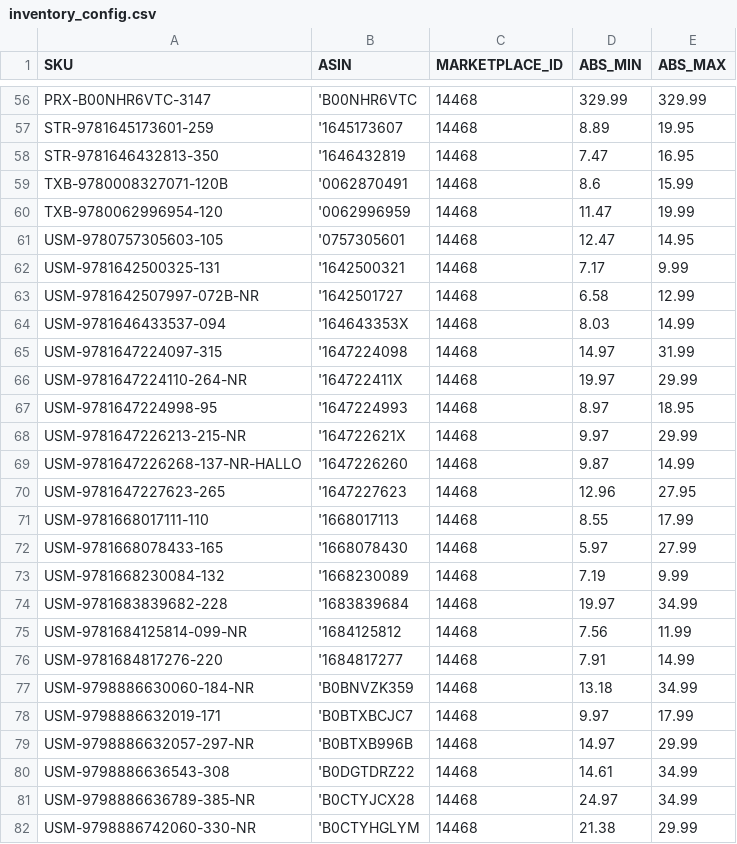
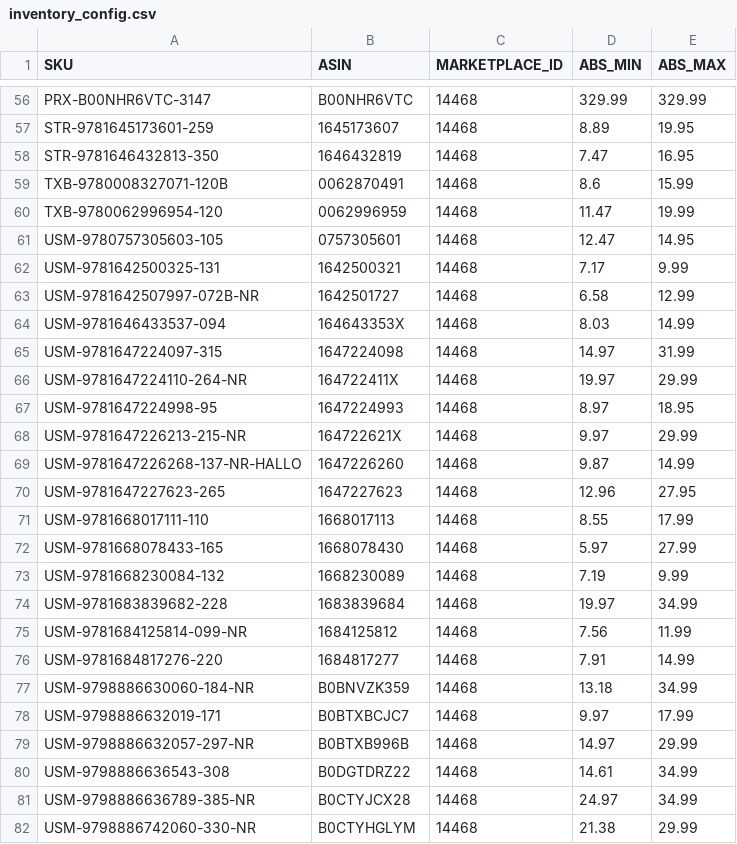
Before and after one commit to ottnot/informed-repricer-sync, a CSV file: inventory_config.csv, drawn as a sheet; only a part is shown, gaps mark what is left out; the diff covers the shown part only; the diff names each change by its address in the sheet, - before the commit and + after, or states it on an @@ line.

```diff
--- a/inventory_config.csv
+++ b/inventory_config.csv
-B56 (ASIN): 'B00NHR6VTC
+B56 (ASIN): B00NHR6VTC
-B57 (ASIN): '1645173607
+B57 (ASIN): 1645173607
-B58 (ASIN): '1646432819
+B58 (ASIN): 1646432819
-B59 (ASIN): '0062870491
+B59 (ASIN): 0062870491
-B60 (ASIN): '0062996959
+B60 (ASIN): 0062996959
-B61 (ASIN): '0757305601
+B61 (ASIN): 0757305601
-B62 (ASIN): '1642500321
+B62 (ASIN): 1642500321
-B63 (ASIN): '1642501727
+B63 (ASIN): 1642501727
-B64 (ASIN): '164643353X
+B64 (ASIN): 164643353X
-B65 (ASIN): '1647224098
+B65 (ASIN): 1647224098
-B66 (ASIN): '164722411X
+B66 (ASIN): 164722411X
-B67 (ASIN): '1647224993
+B67 (ASIN): 1647224993
-B68 (ASIN): '164722621X
+B68 (ASIN): 164722621X
-B69 (ASIN): '1647226260
+B69 (ASIN): 1647226260
-B70 (ASIN): '1647227623
+B70 (ASIN): 1647227623
-B71 (ASIN): '1668017113
+B71 (ASIN): 1668017113
-B72 (ASIN): '1668078430
+B72 (ASIN): 1668078430
-B73 (ASIN): '1668230089
+B73 (ASIN): 1668230089
-B74 (ASIN): '1683839684
+B74 (ASIN): 1683839684
-B75 (ASIN): '1684125812
+B75 (ASIN): 1684125812
-B76 (ASIN): '1684817277
+B76 (ASIN): 1684817277
-B77 (ASIN): 'B0BNVZK359
+B77 (ASIN): B0BNVZK359
-B78 (ASIN): 'B0BTXBCJC7
+B78 (ASIN): B0BTXBCJC7
-B79 (ASIN): 'B0BTXB996B
+B79 (ASIN): B0BTXB996B
-B80 (ASIN): 'B0DGTDRZ22
+B80 (ASIN): B0DGTDRZ22
-B81 (ASIN): 'B0CTYJCX28
+B81 (ASIN): B0CTYJCX28
-B82 (ASIN): 'B0CTYHGLYM
+B82 (ASIN): B0CTYHGLYM
```
Also changed, not shown: 54 edited cells elsewhere in this file.
